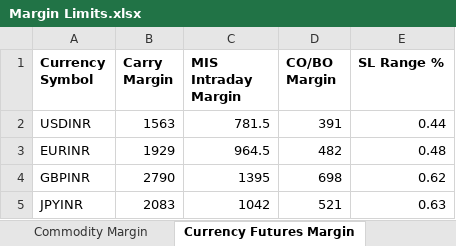
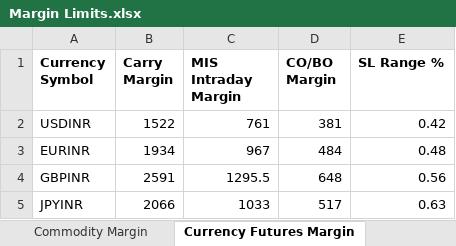
Before and after one commit to msnaveen666/bramesh, an Excel workbook: Margin Limits.xlsx, sheet Currency Futures Margin, drawn as a sheet; values as stored, in another font and other column widths than the file's, no borders; charts and pictures not drawn; the diff names each change by its address in the sheet, - before the commit and + after, or states it on an @@ line.

```diff
--- a/Margin Limits.xlsx (sheet Currency Futures Margin)
+++ b/Margin Limits.xlsx (sheet Currency Futures Margin)
-B2 (Carry Margin): 1563
+B2 (Carry Margin): 1522
-C2 (MIS Intraday Margin): 781.5
+C2 (MIS Intraday Margin): 761
-D2 (CO/BO Margin): 391
+D2 (CO/BO Margin): 381
-E2 (SL Range %): 0.44
+E2 (SL Range %): 0.42
-B3 (Carry Margin): 1929
+B3 (Carry Margin): 1934
-C3 (MIS Intraday Margin): 964.5
+C3 (MIS Intraday Margin): 967
-D3 (CO/BO Margin): 482
+D3 (CO/BO Margin): 484
-B4 (Carry Margin): 2790
+B4 (Carry Margin): 2591
-C4 (MIS Intraday Margin): 1395
+C4 (MIS Intraday Margin): 1295.5
-D4 (CO/BO Margin): 698
+D4 (CO/BO Margin): 648
-E4 (SL Range %): 0.62
+E4 (SL Range %): 0.56
-B5 (Carry Margin): 2083
+B5 (Carry Margin): 2066
-C5 (MIS Intraday Margin): 1042
+C5 (MIS Intraday Margin): 1033
-D5 (CO/BO Margin): 521
+D5 (CO/BO Margin): 517
```
Also changed, not shown: sheet Bracket Order Options, sheet F&O Margin NestAlpha, sheet F&O Margin Now, sheet Intraday Cash Margin, sheet Equity Plus, sheet Bracket Order CDS Option, 1 more sheet.
